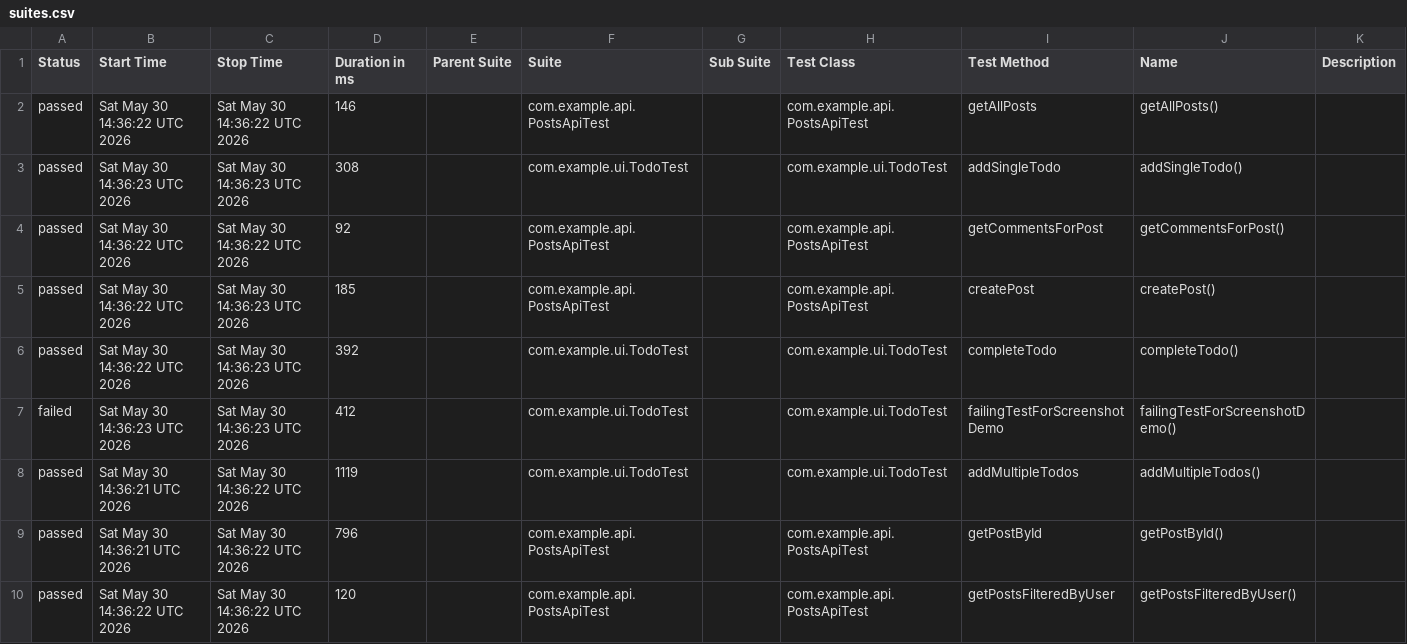
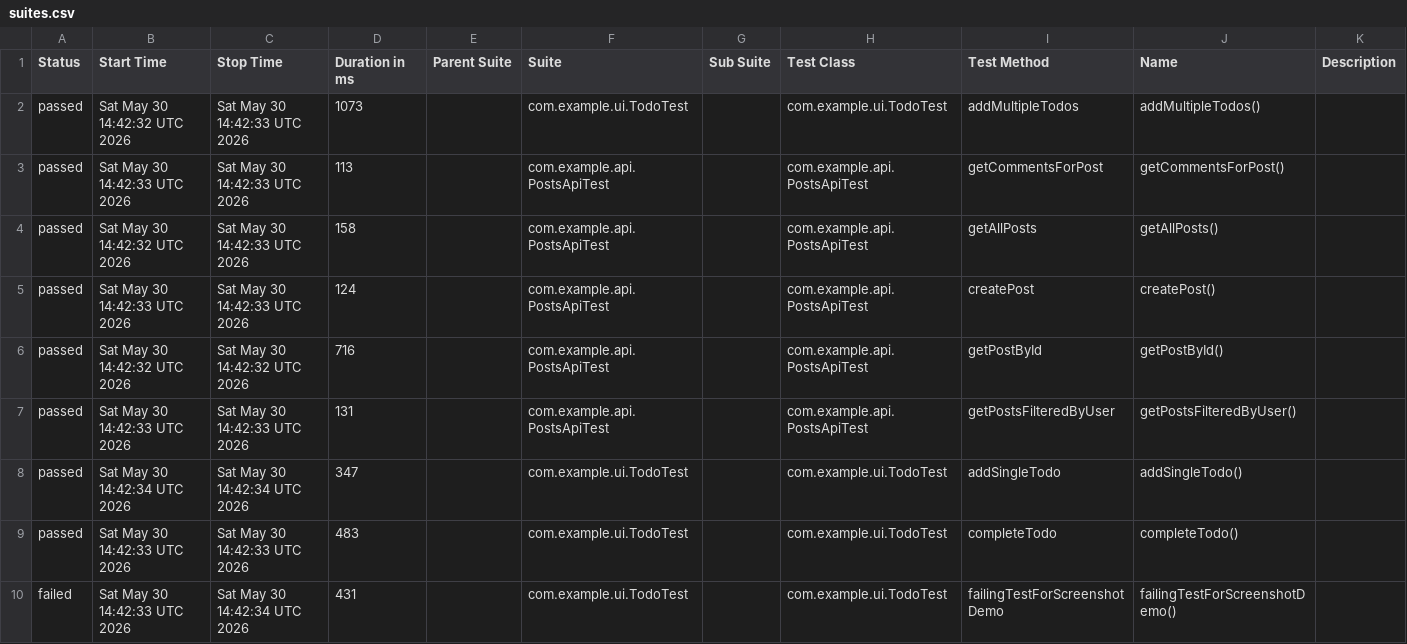
Before and after one commit to vb1lyi/playwright-java-sol, a CSV file: data/suites.csv, drawn as a sheet.

```diff
--- a/data/suites.csv
+++ b/data/suites.csv
@@ -1,10 +1,10 @@
 "Status","Start Time","Stop Time","Duration in ms","Parent Suite","Suite","Sub Suite","Test Class","Test Method","Name","Description"
-"passed","Sat May 30 14:36:22 UTC 2026","Sat May 30 14:36:22 UTC 2026","146","","com.example.api.PostsApiTest","","com.example.api.PostsApiTest","getAllPosts","getAllPosts()",""
-"passed","Sat May 30 14:36:23 UTC 2026","Sat May 30 14:36:23 UTC 2026","308","","com.example.ui.TodoTest","","com.example.ui.TodoTest","addSingleTodo","addSingleTodo()",""
-"passed","Sat May 30 14:36:22 UTC 2026","Sat May 30 14:36:22 UTC 2026","92","","com.example.api.PostsApiTest","","com.example.api.PostsApiTest","getCommentsForPost","getCommentsForPost()",""
-"passed","Sat May 30 14:36:22 UTC 2026","Sat May 30 14:36:23 UTC 2026","185","","com.example.api.PostsApiTest","","com.example.api.PostsApiTest","createPost","createPost()",""
-"passed","Sat May 30 14:36:22 UTC 2026","Sat May 30 14:36:23 UTC 2026","392","","com.example.ui.TodoTest","","com.example.ui.TodoTest","completeTodo","completeTodo()",""
-"failed","Sat May 30 14:36:23 UTC 2026","Sat May 30 14:36:23 UTC 2026","412","","com.example.ui.TodoTest","","com.example.ui.TodoTest","failingTestForScreenshotDemo","failingTestForScreenshotDemo()",""
-"passed","Sat May 30 14:36:21 UTC 2026","Sat May 30 14:36:22 UTC 2026","1119","","com.example.ui.TodoTest","","com.example.ui.TodoTest","addMultipleTodos","addMultipleTodos()",""
-"passed","Sat May 30 14:36:21 UTC 2026","Sat May 30 14:36:22 UTC 2026","796","","com.example.api.PostsApiTest","","com.example.api.PostsApiTest","getPostById","getPostById()",""
-"passed","Sat May 30 14:36:22 UTC 2026","Sat May 30 14:36:22 UTC 2026","120","","com.example.api.PostsApiTest","","com.example.api.PostsApiTest","getPostsFilteredByUser","getPostsFilteredByUser()",""
+"passed","Sat May 30 14:42:32 UTC 2026","Sat May 30 14:42:33 UTC 2026","1073","","com.example.ui.TodoTest","","com.example.ui.TodoTest","addMultipleTodos","addMultipleTodos()",""
+"passed","Sat May 30 14:42:33 UTC 2026","Sat May 30 14:42:33 UTC 2026","113","","com.example.api.PostsApiTest","","com.example.api.PostsApiTest","getCommentsForPost","getCommentsForPost()",""
+"passed","Sat May 30 14:42:32 UTC 2026","Sat May 30 14:42:33 UTC 2026","158","","com.example.api.PostsApiTest","","com.example.api.PostsApiTest","getAllPosts","getAllPosts()",""
+"passed","Sat May 30 14:42:33 UTC 2026","Sat May 30 14:42:33 UTC 2026","124","","com.example.api.PostsApiTest","","com.example.api.PostsApiTest","createPost","createPost()",""
+"passed","Sat May 30 14:42:32 UTC 2026","Sat May 30 14:42:32 UTC 2026","716","","com.example.api.PostsApiTest","","com.example.api.PostsApiTest","getPostById","getPostById()",""
+"passed","Sat May 30 14:42:33 UTC 2026","Sat May 30 14:42:33 UTC 2026","131","","com.example.api.PostsApiTest","","com.example.api.PostsApiTest","getPostsFilteredByUser","getPostsFilteredByUser()",""
+"passed","Sat May 30 14:42:34 UTC 2026","Sat May 30 14:42:34 UTC 2026","347","","com.example.ui.TodoTest","","com.example.ui.TodoTest","addSingleTodo","addSingleTodo()",""
+"passed","Sat May 30 14:42:33 UTC 2026","Sat May 30 14:42:33 UTC 2026","483","","com.example.ui.TodoTest","","com.example.ui.TodoTest","completeTodo","completeTodo()",""
+"failed","Sat May 30 14:42:33 UTC 2026","Sat May 30 14:42:34 UTC 2026","431","","com.example.ui.TodoTest","","com.example.ui.TodoTest","failingTestForScreenshotDemo","failingTestForScreenshotDemo()",""
```
Also changed, not shown: data/behaviors.csv, 34 other files.
